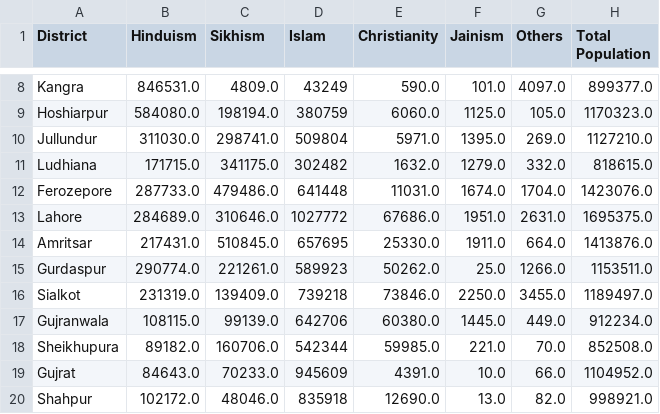
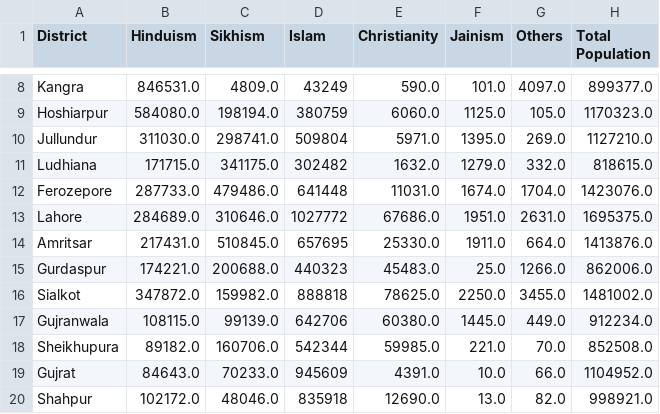
Before and after one commit to prabh9050/the-line-and-the-ledger, a CSV file: data/processed/census_1941_clean.csv, drawn as a sheet; only a part is shown, gaps mark what is left out.

Commit message:
Add 1941 vs 1951 district analysis, Shakargarh boundary adjustment, charts and findings

```diff
--- a/data/processed/census_1941_clean.csv
+++ b/data/processed/census_1941_clean.csv
@@ -14,4 +14,4 @@ Lahore,284689.0,310646.0,1027772,67686.0,1951.0,2631.0,1695375.0
 Amritsar,217431.0,510845.0,657695,25330.0,1911.0,664.0,1413876.0
-Gurdaspur,290774.0,221261.0,589923,50262.0,25.0,1266.0,1153511.0
-Sialkot,231319.0,139409.0,739218,73846.0,2250.0,3455.0,1189497.0
+Gurdaspur,174221.0,200688.0,440323,45483.0,25.0,1266.0,862006.0
+Sialkot,347872.0,159982.0,888818,78625.0,2250.0,3455.0,1481002.0
 Gujranwala,108115.0,99139.0,642706,60380.0,1445.0,449.0,912234.0
```
Also changed, not shown: 8 other files.
